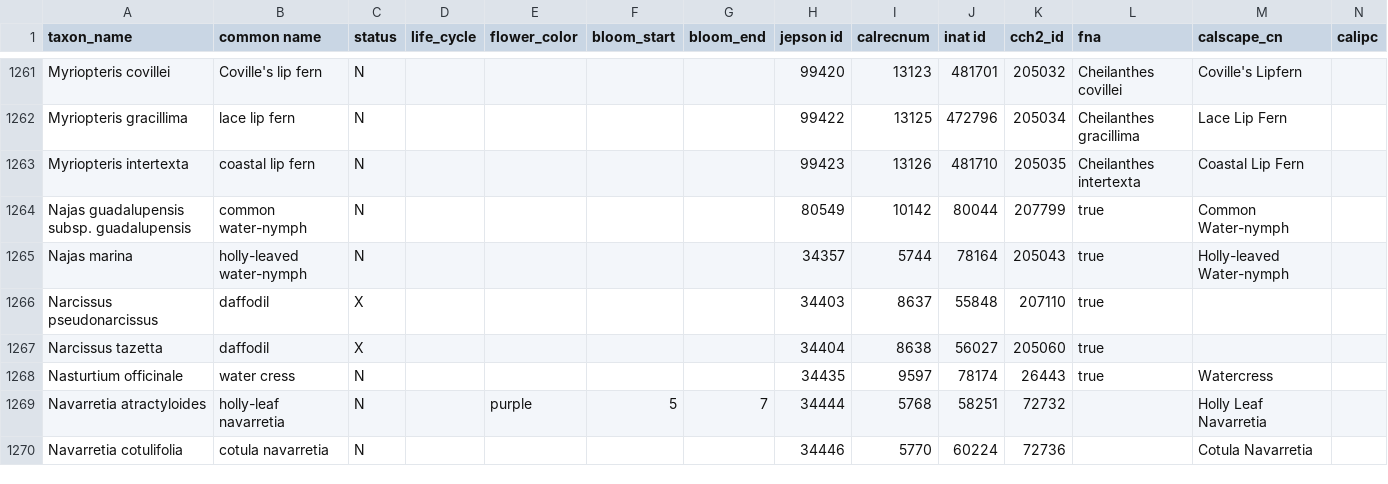
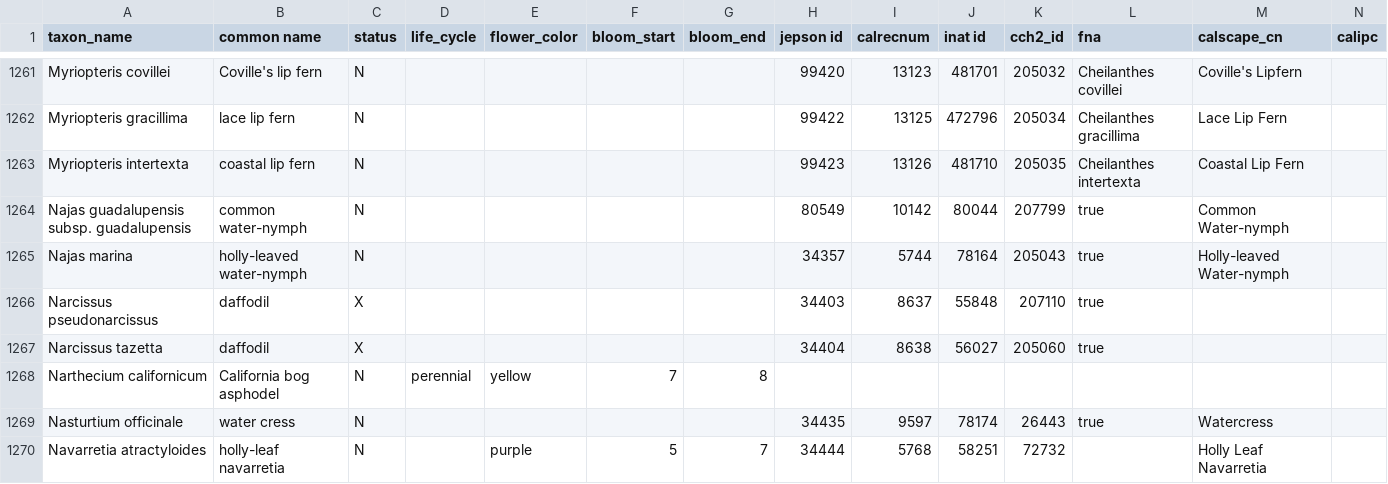
Before and after one commit to ca-plants/ca-plant-list, a CSV file: data/taxa.csv, drawn as a sheet; only a part is shown, gaps mark what is left out; the shorter side is filled out with more unchanged rows; rows hold the shown columns only; the diff names each change by its address in the sheet, - before the commit and + after, or states it on an @@ line.

Commit message:
chore: add Narthecium

```diff
--- a/data/taxa.csv
+++ b/data/taxa.csv
+row 1268: Narthecium californicum | California bog asphodel | N | perennial | yellow | 7 | 8
```
